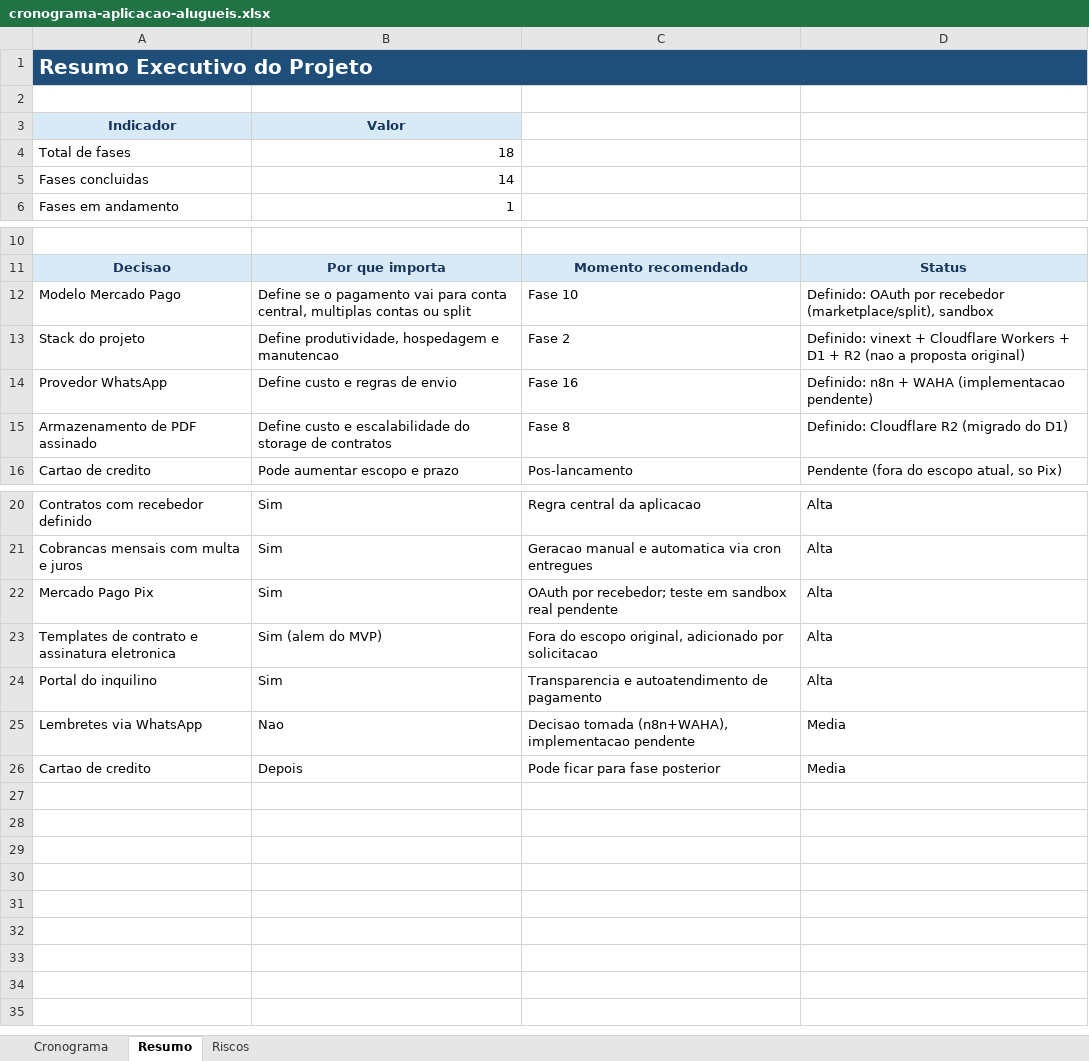
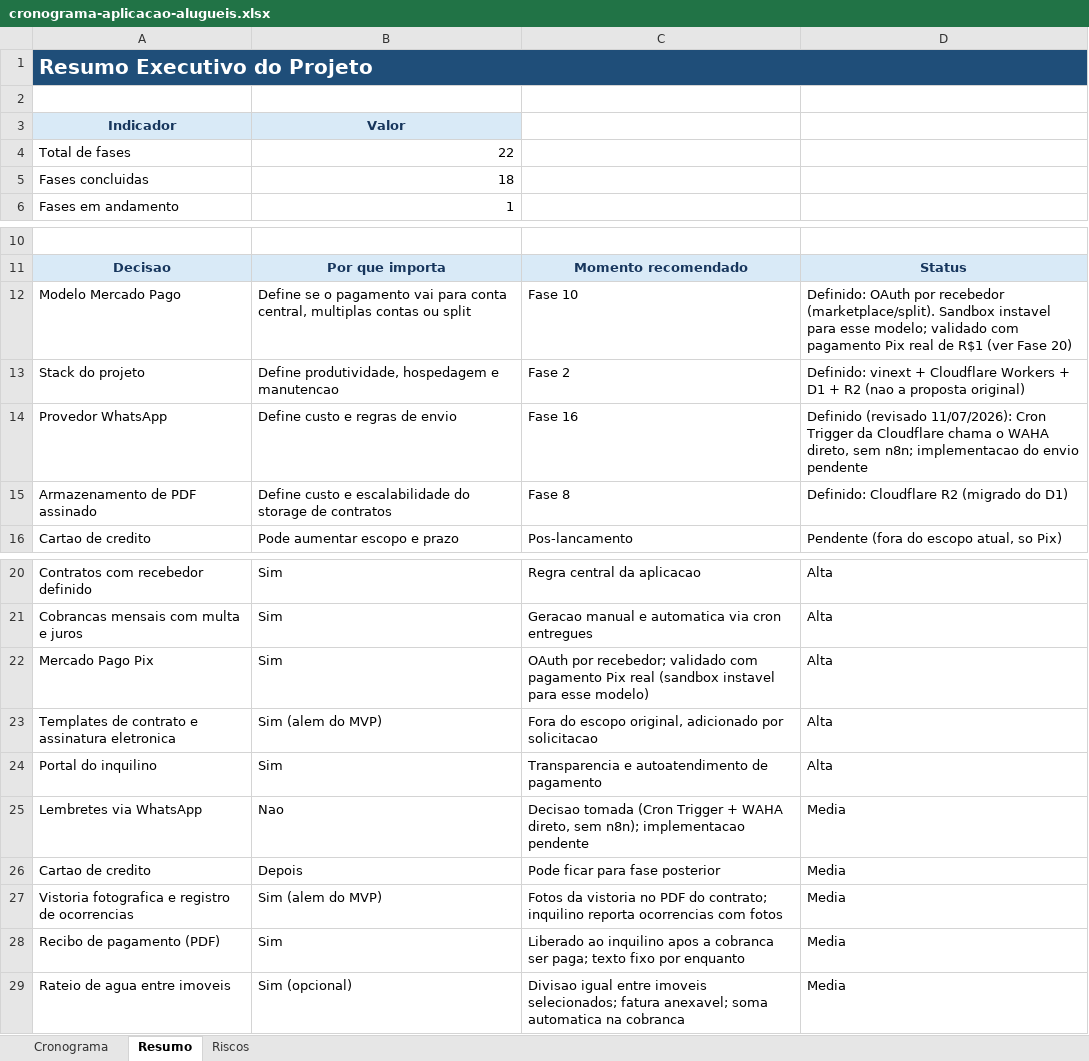
Before and after one commit to lucasfbraun/property-manager-app, an Excel workbook: outputs/cronograma-aplicacao-alugueis.xlsx, sheet Resumo, drawn as a sheet; only a part is shown, gaps mark what is left out; values as stored, in another font and other column widths than the file's, no borders; the diff names each change by its address in the sheet, - before the commit and + after, or states it on an @@ line.

Commit message:
criado rateio de agua entre inquilinos

```diff
--- a/outputs/cronograma-aplicacao-alugueis.xlsx (sheet Resumo)
+++ b/outputs/cronograma-aplicacao-alugueis.xlsx (sheet Resumo)
-B4: 18
+B4: 22
-B5: 14
+B5: 18
-D12: …por recebedor (marketplace/split), sandbox
+D12: …por recebedor (marketplace/split). Sandbox instavel para esse modelo; validado com pagamento Pix real de R$1 (ver Fase 20)
-D14: Definido: n8n + WAHA (implementacao pendente)
+D14: Definido (revisado 11/07/2026): Cron Trigger da Cloudflare chama o WAHA direto, sem n8n; implementacao do envio pendente
-C22: …por recebedor; teste em sandbox real pendente
+C22: …por recebedor; validado com pagamento Pix real (sandbox instavel para esse modelo)
-C25: Decisao tomada (n8n+WAHA), implementacao pendente
+C25: Decisao tomada (Cron Trigger + WAHA direto, sem n8n); implementacao pendente
+row 27: Vistoria fotografica e registro de ocorrencias | Sim (alem do MVP) | Fotos da vistoria no PDF do contrato; inquilino reporta ocorrencias com fotos | Media
+row 28: Recibo de pagamento (PDF) | Sim | Liberado ao inquilino apos a cobranca ser paga; texto fixo por enquanto | Media
+row 29: Rateio de agua entre imoveis | Sim (opcional) | Divisao igual entre imoveis selecionados; fatura anexavel; soma automatica na cobranca | Media
```
Also changed, not shown: sheet Cronograma, sheet Riscos, formulas that keep their value, 13 other files.
